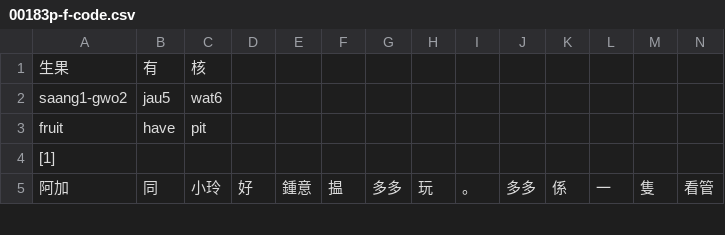
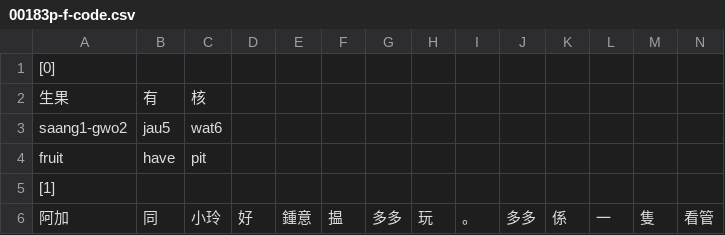
Before and after one commit to hblhk/stories, a CSV file: legacy/sheets/00183p-f-code.csv, drawn as a sheet; only a part is shown; rows hold the shown columns only; the diff names each change by its address in the sheet, - before the commit and + after, or states it on an @@ line.

```diff
--- a/legacy/sheets/00183p-f-code.csv
+++ b/legacy/sheets/00183p-f-code.csv
+row 1: [0]
```
Also changed, not shown: legacy/sheets/00154p-f-code.csv.
